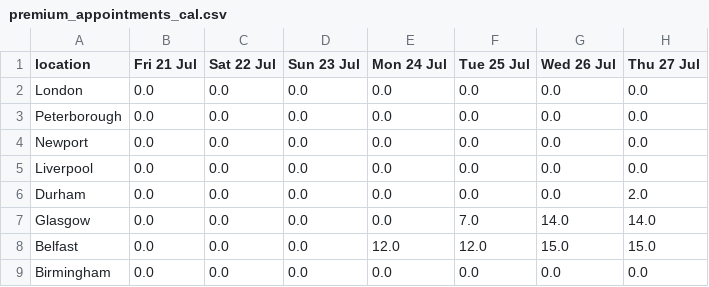
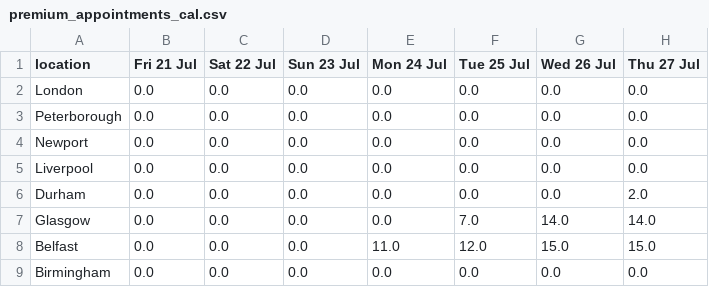
Before and after one commit to mshodge/youshallnotpassport, a CSV file: data/premium_appointments_cal.csv, drawn as a sheet; only a part is shown; the diff names each change by its address in the sheet, - before the commit and + after, or states it on an @@ line.

Commit message:
updating premium appointment cal data

```diff
--- a/data/premium_appointments_cal.csv
+++ b/data/premium_appointments_cal.csv
-E8 (Mon 24 Jul): 12.0
+E8 (Mon 24 Jul): 11.0
```
